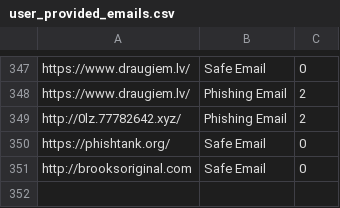
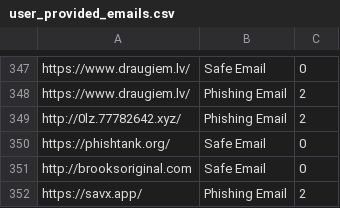
Before and after one commit to rudolfsmsp/email-classifier-thesis-public-2025, a CSV file: user_provided_emails.csv, drawn as a sheet; only a part is shown, gaps mark what is left out; the diff names each change by its address in the sheet, - before the commit and + after, or states it on an @@ line.

Commit message:
Auto-update user emails

```diff
--- a/user_provided_emails.csv
+++ b/user_provided_emails.csv
+row 352: https://savx.app/ | Phishing Email | 2
```
